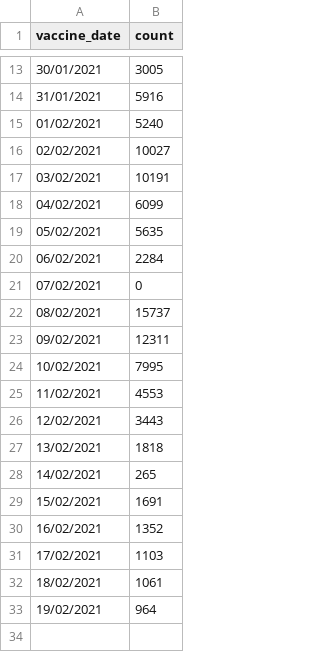
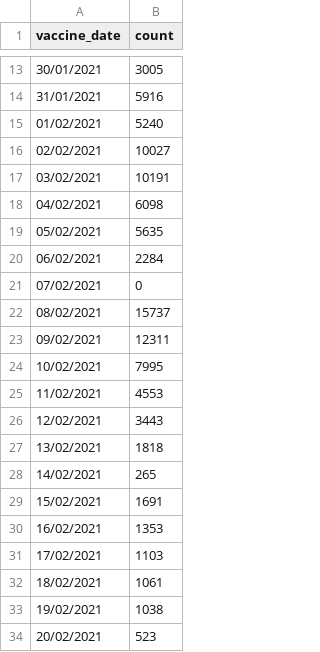
Before and after one commit to CodeForManaus/vacina-manaus-backend, a CSV file: data/analyzed/vaccine_date_count.csv, drawn as a sheet; only a part is shown, gaps mark what is left out.

```diff
--- a/data/analyzed/vaccine_date_count.csv
+++ b/data/analyzed/vaccine_date_count.csv
@@ -17,3 +17,3 @@
 03/02/2021,10191
-04/02/2021,6099
+04/02/2021,6098
 05/02/2021,5635
@@ -29,5 +29,6 @@
 15/02/2021,1691
-16/02/2021,1352
+16/02/2021,1353
 17/02/2021,1103
 18/02/2021,1061
-19/02/2021,964
+19/02/2021,1038
+20/02/2021,523
```
Also changed, not shown: data/analyzed/priority_group_count.csv, data/analyzed/vaccine_date_count_moving_avg.csv, 16 other files.
